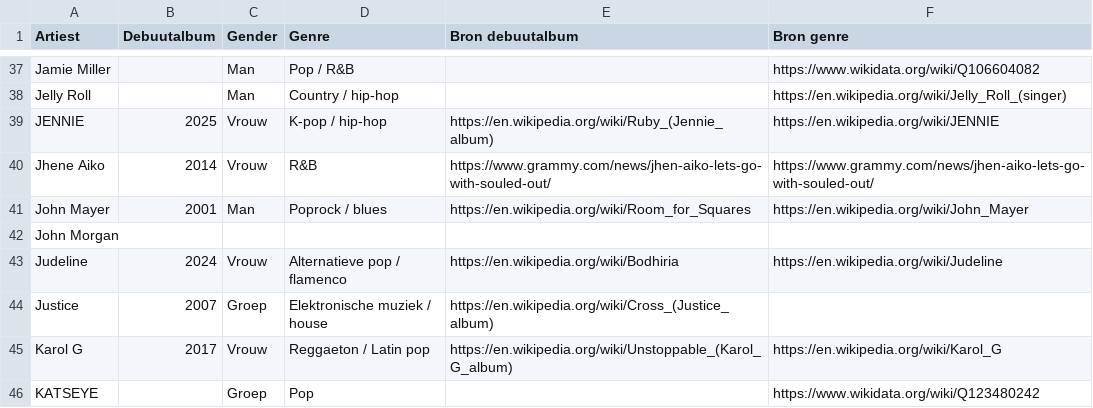
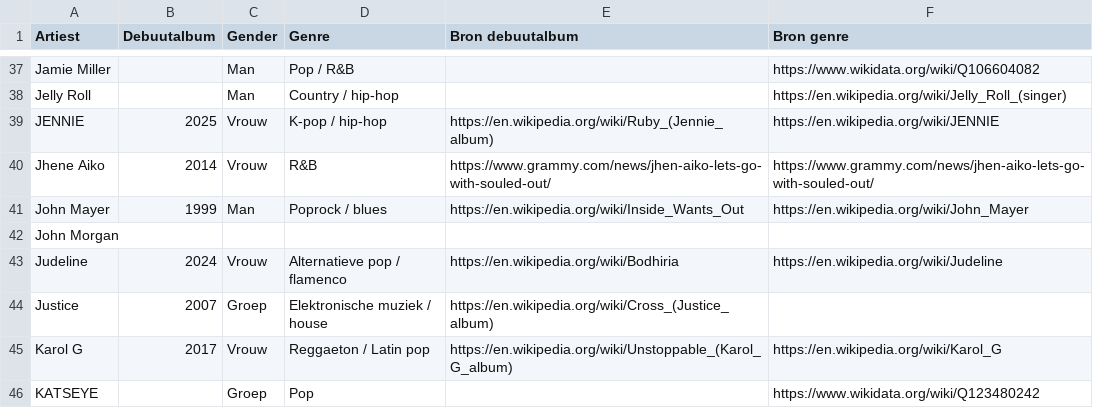
Before and after one commit to seppegoossens99-eng/billboard-hot-100-reversed, a CSV file: billboard_artist_extra.csv, drawn as a sheet; only a part is shown, gaps mark what is left out.

Commit message:
Align John Mayer debut year with 1999 Inside Wants Out EP

```diff
--- a/billboard_artist_extra.csv
+++ b/billboard_artist_extra.csv
@@ -40,3 +40,3 @@ JENNIE,2025,Vrouw,K-pop / hip-hop,https://en.wikipedia.org/wiki/Ruby_(Jennie_alb
 Jhene Aiko,2014,Vrouw,R&B,https://www.grammy.com/news/jhen-aiko-lets-go-with-souled-out/,https://www.grammy.com/news/jhen-aiko-lets-go-with-souled-out/
-John Mayer,2001,Man,Poprock / blues,https://en.wikipedia.org/wiki/Room_for_Squares,https://en.wikipedia.org/wiki/John_Mayer
+John Mayer,1999,Man,Poprock / blues,https://en.wikipedia.org/wiki/Inside_Wants_Out,https://en.wikipedia.org/wiki/John_Mayer
 John Morgan,,,,,
```
